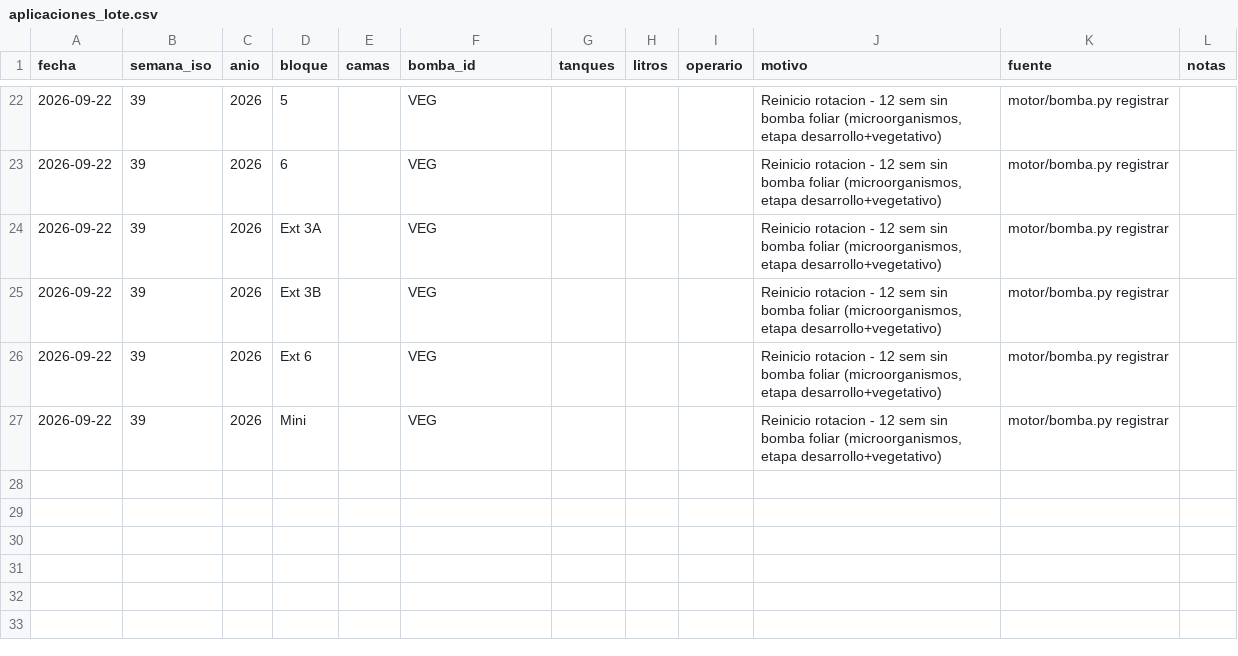
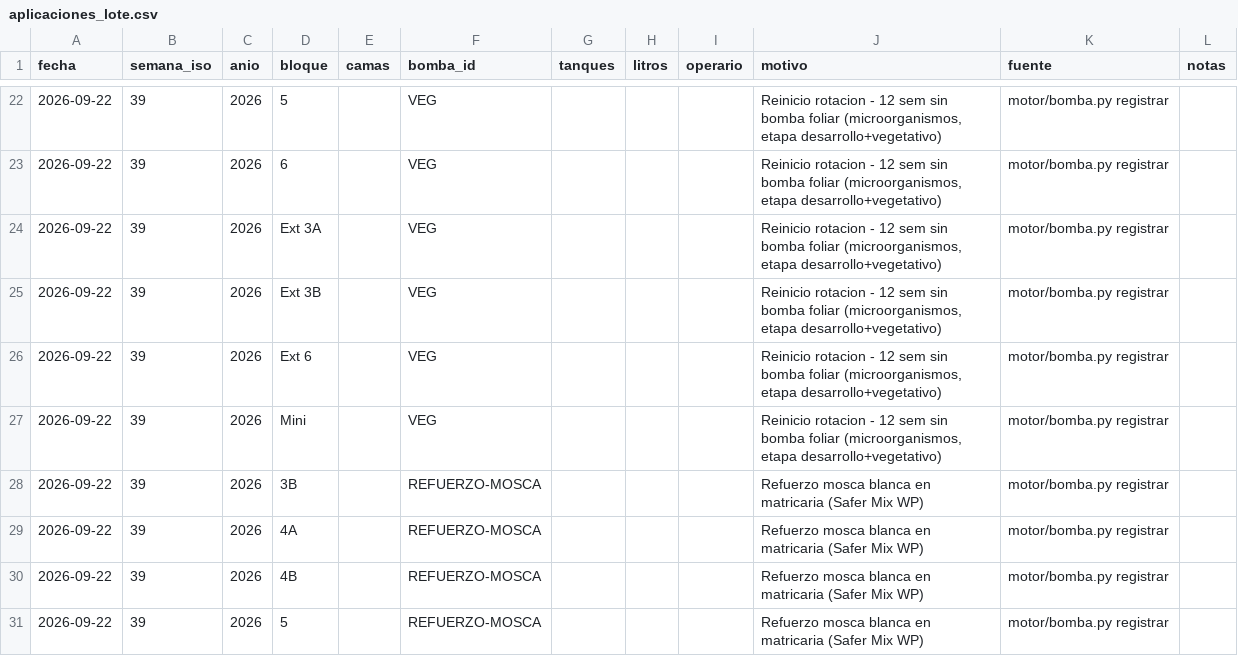
Before and after one commit to vanessakosa/operaciones-planificacion-siembra-dcb, a CSV file: 07-datos/aplicaciones_lote.csv, drawn as a sheet; only a part is shown, gaps mark what is left out; the diff names each change by its address in the sheet, - before the commit and + after, or states it on an @@ line.

```diff
--- a/07-datos/aplicaciones_lote.csv
+++ b/07-datos/aplicaciones_lote.csv
+row 28: 2026-09-22 | 39 | 2026 | 3B |  | REFUERZO-MOSCA |  |  |  | Refuerzo mosca blanca en matricaria (Safer Mix WP) | motor/bomba.py registrar
+row 29: 2026-09-22 | 39 | 2026 | 4A |  | REFUERZO-MOSCA |  |  |  | Refuerzo mosca blanca en matricaria (Safer Mix WP) | motor/bomba.py registrar
+row 30: 2026-09-22 | 39 | 2026 | 4B |  | REFUERZO-MOSCA |  |  |  | Refuerzo mosca blanca en matricaria (Safer Mix WP) | motor/bomba.py registrar
+row 31: 2026-09-22 | 39 | 2026 | 5 |  | REFUERZO-MOSCA |  |  |  | Refuerzo mosca blanca en matricaria (Safer Mix WP) | motor/bomba.py registrar
```
Also changed, not shown: 07-datos/bombas_catalogo.csv, 1 other file.
